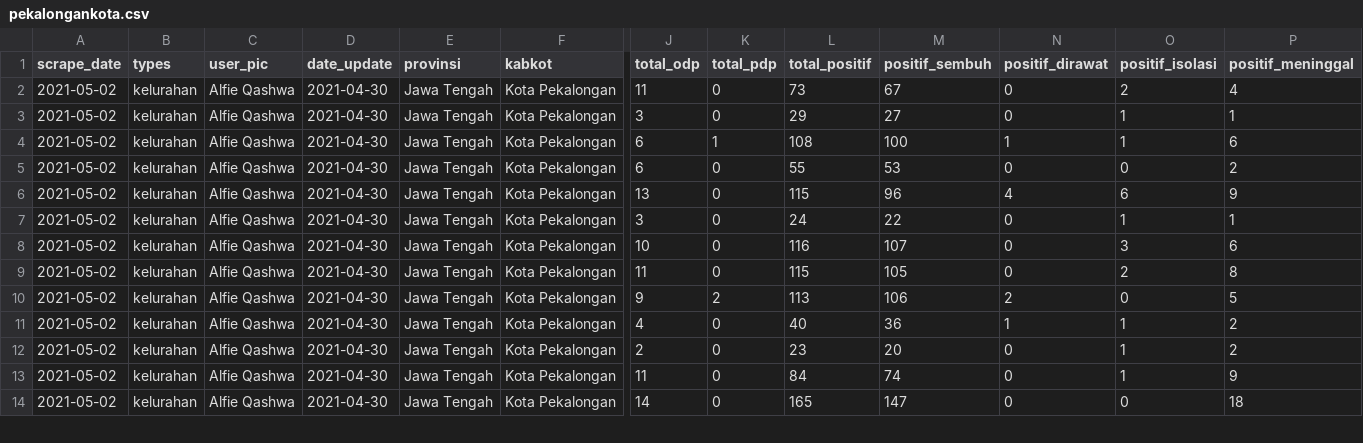
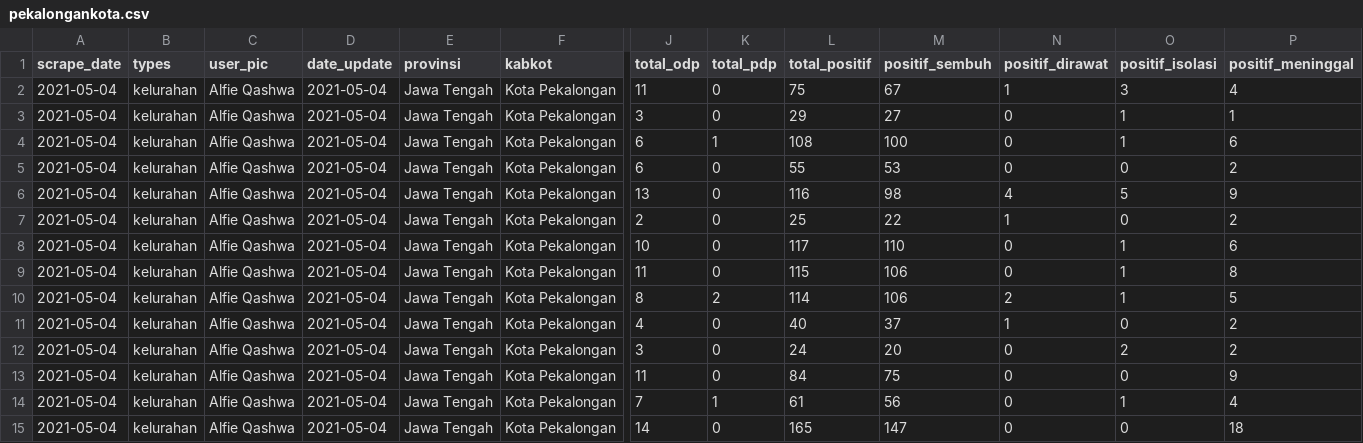
Before and after one commit to alfieqashwa/kominfo-pedulilindungi, a CSV file: ppcrawling/output/pekalongankota.csv, drawn as a sheet; only a part is shown, gaps mark what is left out; addresses are those after the commit; rows hold the shown columns only; the diff covers the shown part only; the diff names each change by its address in the sheet, - before the commit and + after, or states it on an @@ line.

```diff
--- a/ppcrawling/output/pekalongankota.csv
+++ b/ppcrawling/output/pekalongankota.csv
-A2:A13 (scrape_date): 2021-05-02
+A2:A13 (scrape_date): 2021-05-04
-D2:D13 (date_update): 2021-04-30
+D2:D13 (date_update): 2021-05-04
-L2 (total_positif): 73
+L2 (total_positif): 75
-N2 (positif_dirawat): 0
+N2 (positif_dirawat): 1
-O2 (positif_isolasi): 2
+O2 (positif_isolasi): 3
-N4 (positif_dirawat): 1
+N4 (positif_dirawat): 0
-L6 (total_positif): 115
+L6 (total_positif): 116
-M6 (positif_sembuh): 96
+M6 (positif_sembuh): 98
-O6 (positif_isolasi): 6
+O6 (positif_isolasi): 5
-J7 (total_odp): 3
+J7 (total_odp): 2
-L7 (total_positif): 24
+L7 (total_positif): 25
-N7 (positif_dirawat): 0
+N7 (positif_dirawat): 1
-O7 (positif_isolasi): 1
+O7 (positif_isolasi): 0
-P7 (positif_meninggal): 1
+P7 (positif_meninggal): 2
-L8 (total_positif): 116
+L8 (total_positif): 117
-M8 (positif_sembuh): 107
+M8 (positif_sembuh): 110
-O8 (positif_isolasi): 3
+O8 (positif_isolasi): 1
-M9 (positif_sembuh): 105
+M9 (positif_sembuh): 106
-O9 (positif_isolasi): 2
+O9 (positif_isolasi): 1
-J10 (total_odp): 9
+J10 (total_odp): 8
-L10 (total_positif): 113
+L10 (total_positif): 114
-O10 (positif_isolasi): 0
+O10 (positif_isolasi): 1
-M11 (positif_sembuh): 36
+M11 (positif_sembuh): 37
-O11 (positif_isolasi): 1
+O11 (positif_isolasi): 0
-J12 (total_odp): 2
+J12 (total_odp): 3
-L12 (total_positif): 23
+L12 (total_positif): 24
-O12 (positif_isolasi): 1
+O12 (positif_isolasi): 2
-M13 (positif_sembuh): 74
+M13 (positif_sembuh): 75
-O13 (positif_isolasi): 1
+O13 (positif_isolasi): 0
+row 14: 2021-05-04 | kelurahan | Alfie Qashwa | 2021-05-04 | Jawa Tengah | Kota Pekalongan | 7 | 1 | 61 | 56 | 0 | 1 | 4
-A15 (scrape_date): 2021-05-02
+A15 (scrape_date): 2021-05-04
-D15 (date_update): 2021-04-30
+D15 (date_update): 2021-05-04
```
Also changed, not shown: 1 removed row and 49 edited cells elsewhere in this file, ppcrawling/output/semarangkota.csv, 1 other file.
